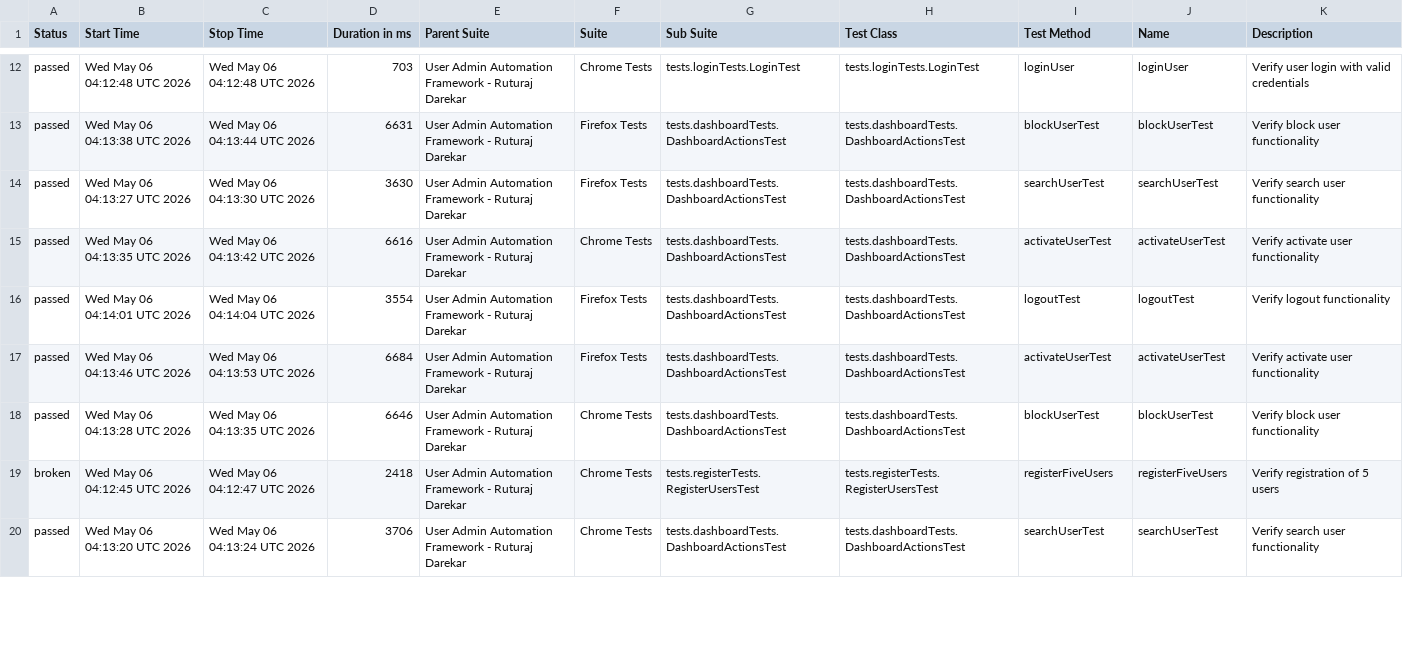
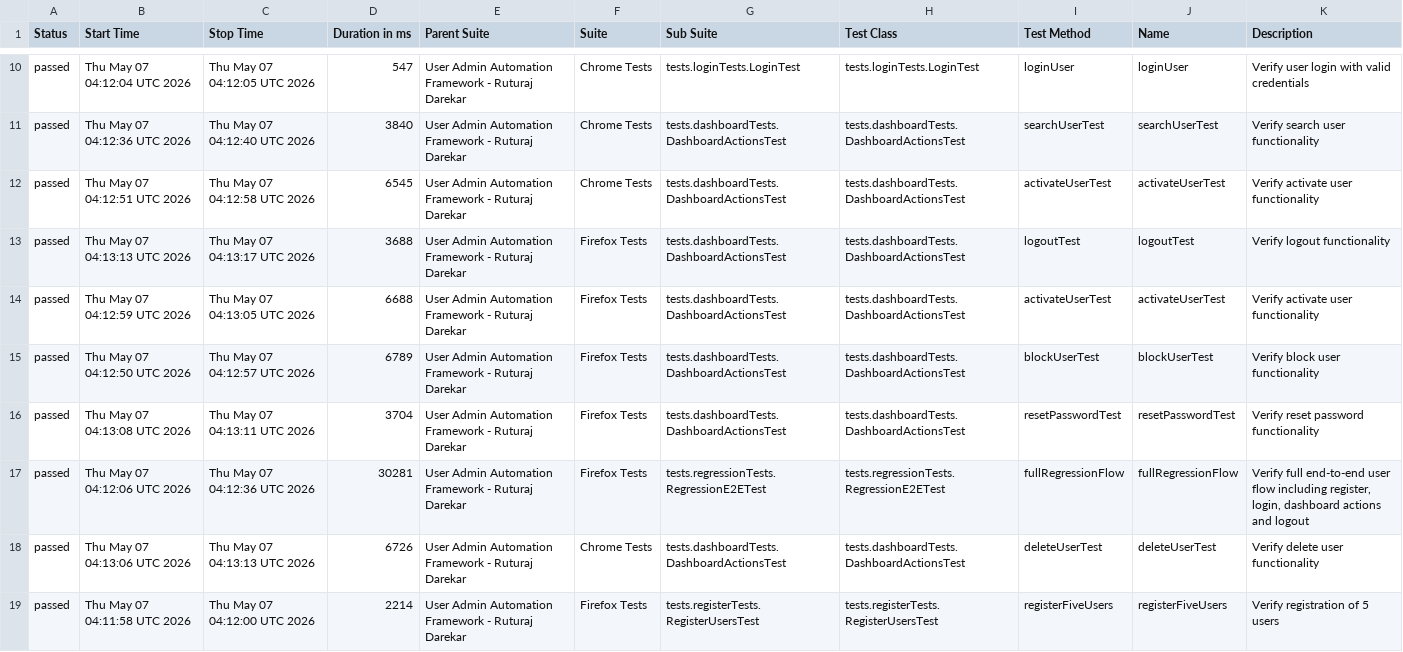
Before and after one commit to Ruturaj0861/user-admin-automation, a CSV file: data/suites.csv, drawn as a sheet; only a part is shown, gaps mark what is left out; the diff covers the shown part only.

```diff
--- a/data/suites.csv
+++ b/data/suites.csv
@@ -12,9 +10,10 @@
-"passed","Wed May 06 04:12:48 UTC 2026","Wed May 06 04:12:48 UTC 2026","703","User Admin Automation Framework - Ruturaj Darekar","Chrome Tests","tests.loginTests.LoginTest","tests.loginTests.LoginTest","loginUser","loginUser","Verify user login with valid credentials"
-"passed","Wed May 06 04:13:38 UTC 2026","Wed May 06 04:13:44 UTC 2026","6631","User Admin Automation Framework - Ruturaj Darekar","Firefox Tests","tests.dashboardTests.DashboardActionsTest","tests.dashboardTests.DashboardActionsTest","blockUserTest","blockUserTest","Verify block user functionality"
-"passed","Wed May 06 04:13:27 UTC 2026","Wed May 06 04:13:30 UTC 2026","3630","User Admin Automation Framework - Ruturaj Darekar","Firefox Tests","tests.dashboardTests.DashboardActionsTest","tests.dashboardTests.DashboardActionsTest","searchUserTest","searchUserTest","Verify search user functionality"
-"passed","Wed May 06 04:13:35 UTC 2026","Wed May 06 04:13:42 UTC 2026","6616","User Admin Automation Framework - Ruturaj Darekar","Chrome Tests","tests.dashboardTests.DashboardActionsTest","tests.dashboardTests.DashboardActionsTest","activateUserTest","activateUserTest","Verify activate user functionality"
-"passed","Wed May 06 04:14:01 UTC 2026","Wed May 06 04:14:04 UTC 2026","3554","User Admin Automation Framework - Ruturaj Darekar","Firefox Tests","tests.dashboardTests.DashboardActionsTest","tests.dashboardTests.DashboardActionsTest","logoutTest","logoutTest","Verify logout functionality"
-"passed","Wed May 06 04:13:46 UTC 2026","Wed May 06 04:13:53 UTC 2026","6684","User Admin Automation Framework - Ruturaj Darekar","Firefox Tests","tests.dashboardTests.DashboardActionsTest","tests.dashboardTests.DashboardActionsTest","activateUserTest","activateUserTest","Verify activate user functionality"
-"passed","Wed May 06 04:13:28 UTC 2026","Wed May 06 04:13:35 UTC 2026","6646","User Admin Automation Framework - Ruturaj Darekar","Chrome Tests","tests.dashboardTests.DashboardActionsTest","tests.dashboardTests.DashboardActionsTest","blockUserTest","blockUserTest","Verify block user functionality"
-"broken","Wed May 06 04:12:45 UTC 2026","Wed May 06 04:12:47 UTC 2026","2418","User Admin Automation Framework - Ruturaj Darekar","Chrome Tests","tests.registerTests.RegisterUsersTest","tests.registerTests.RegisterUsersTest","registerFiveUsers","registerFiveUsers","Verify registration of 5 users"
-"passed","Wed May 06 04:13:20 UTC 2026","Wed May 06 04:13:24 UTC 2026","3706","User Admin Automation Framework - Ruturaj Darekar","Chrome Tests","tests.dashboardTests.DashboardActionsTest","tests.dashboardTests.DashboardActionsTest","searchUserTest","searchUserTest","Verify search user functionality"
+"passed","Thu May 07 04:12:04 UTC 2026","Thu May 07 04:12:05 UTC 2026","547","User Admin Automation Framework - Ruturaj Darekar","Chrome Tests","tests.loginTests.LoginTest","tests.loginTests.LoginTest","loginUser","loginUser","Verify user login with valid credentials"
+"passed","Thu May 07 04:12:36 UTC 2026","Thu May 07 04:12:40 UTC 2026","3840","User Admin Automation Framework - Ruturaj Darekar","Chrome Tests","tests.dashboardTests.DashboardActionsTest","tests.dashboardTests.DashboardActionsTest","searchUserTest","searchUserTest","Verify search user functionality"
+"passed","Thu May 07 04:12:51 UTC 2026","Thu May 07 04:12:58 UTC 2026","6545","User Admin Automation Framework - Ruturaj Darekar","Chrome Tests","tests.dashboardTests.DashboardActionsTest","tests.dashboardTests.DashboardActionsTest","activateUserTest","activateUserTest","Verify activate user functionality"
+"passed","Thu May 07 04:13:13 UTC 2026","Thu May 07 04:13:17 UTC 2026","3688","User Admin Automation Framework - Ruturaj Darekar","Firefox Tests","tests.dashboardTests.DashboardActionsTest","tests.dashboardTests.DashboardActionsTest","logoutTest","logoutTest","Verify logout functionality"
+"passed","Thu May 07 04:12:59 UTC 2026","Thu May 07 04:13:05 UTC 2026","6688","User Admin Automation Framework - Ruturaj Darekar","Firefox Tests","tests.dashboardTests.DashboardActionsTest","tests.dashboardTests.DashboardActionsTest","activateUserTest","activateUserTest","Verify activate user functionality"
+"passed","Thu May 07 04:12:50 UTC 2026","Thu May 07 04:12:57 UTC 2026","6789","User Admin Automation Framework - Ruturaj Darekar","Firefox Tests","tests.dashboardTests.DashboardActionsTest","tests.dashboardTests.DashboardActionsTest","blockUserTest","blockUserTest","Verify block user functionality"
+"passed","Thu May 07 04:13:08 UTC 2026","Thu May 07 04:13:11 UTC 2026","3704","User Admin Automation Framework - Ruturaj Darekar","Firefox Tests","tests.dashboardTests.DashboardActionsTest","tests.dashboardTests.DashboardActionsTest","resetPasswordTest","resetPasswordTest","Verify reset password functionality"
+"passed","Thu May 07 04:12:06 UTC 2026","Thu May 07 04:12:36 UTC 2026","30281","User Admin Automation Framework - Ruturaj Darekar","Firefox Tests","tests.regressionTests.RegressionE2ETest","tests.regressionTests.RegressionE2ETest","fullRegressionFlow","fullRegressionFlow","Verify full end-to-end user flow including register, login, dashboard actions and logout"
+"passed","Thu May 07 04:13:06 UTC 2026","Thu May 07 04:13:13 UTC 2026","6726","User Admin Automation Framework - Ruturaj Darekar","Chrome Tests","tests.dashboardTests.DashboardActionsTest","tests.dashboardTests.DashboardActionsTest","deleteUserTest","deleteUserTest","Verify delete user functionality"
+"passed","Thu May 07 04:11:58 UTC 2026","Thu May 07 04:12:00 UTC 2026","2214","User Admin Automation Framework - Ruturaj Darekar","Firefox Tests","tests.registerTests.RegisterUsersTest","tests.registerTests.RegisterUsersTest","registerFiveUsers","registerFiveUsers","Verify registration of 5 users"
```
Also changed, not shown: 3 added rows, 4 removed rows and 28 edited cells elsewhere in this file, data/behaviors.csv, 55 other files.
